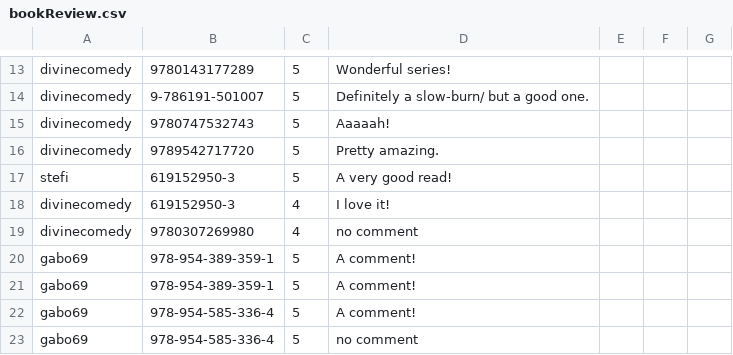
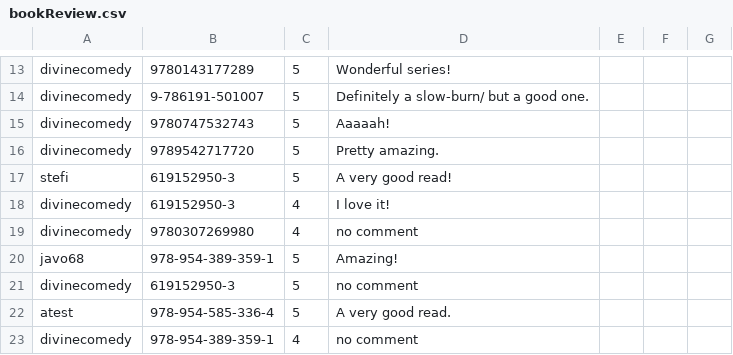
Before and after one commit to RosenKumanov/LibraryProject, a CSV file: out/production/LibraryProject/library_project/files/bookReview.csv, drawn as a sheet; only a part is shown, gaps mark what is left out.

```diff
--- a/out/production/LibraryProject/library_project/files/bookReview.csv
+++ b/out/production/LibraryProject/library_project/files/bookReview.csv
@@ -19,5 +19,5 @@ divinecomedy,619152950-3,4,I love it!
 divinecomedy,9780307269980,4,no comment
-gabo69,978-954-389-359-1,5,A comment!
-gabo69,978-954-389-359-1,5,A comment!
-gabo69,978-954-585-336-4,5,A comment!
-gabo69,978-954-585-336-4,5,no comment
+javo68,978-954-389-359-1,5,Amazing!
+divinecomedy,619152950-3,5,no comment
+atest,978-954-585-336-4,5,A very good read.
+divinecomedy,978-954-389-359-1,4,no comment
```
Also changed, not shown: library_project/files/bookReview.csv, out/production/LibraryProject/library_project/files/users.csv, 4 other files.
